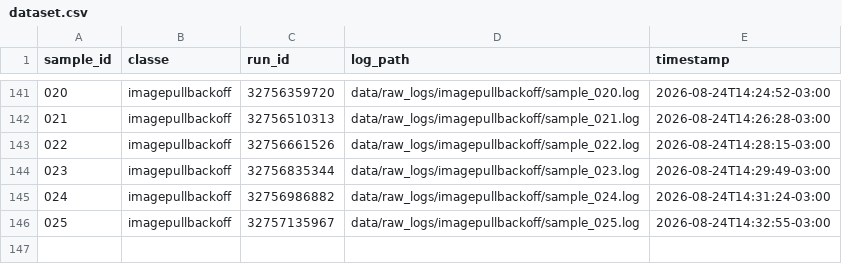
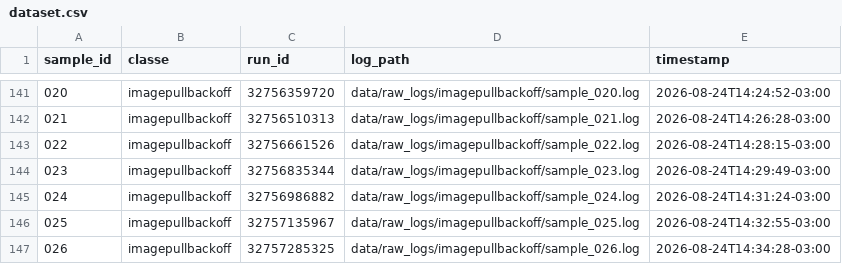
Before and after one commit to GeovaniRdS/auto-triagem, a CSV file: data/dataset.csv, drawn as a sheet; only a part is shown, gaps mark what is left out; the diff names each change by its address in the sheet, - before the commit and + after, or states it on an @@ line.

Commit message:
revert: fault-injection imagepullbackoff failure amostra 026

```diff
--- a/data/dataset.csv
+++ b/data/dataset.csv
+row 147: 026 | imagepullbackoff | 32757285325 | data/raw_logs/imagepullbackoff/sample_026.log | 2026-08-24T14:34:28-03:00
```
Also changed, not shown: 3 other files.
